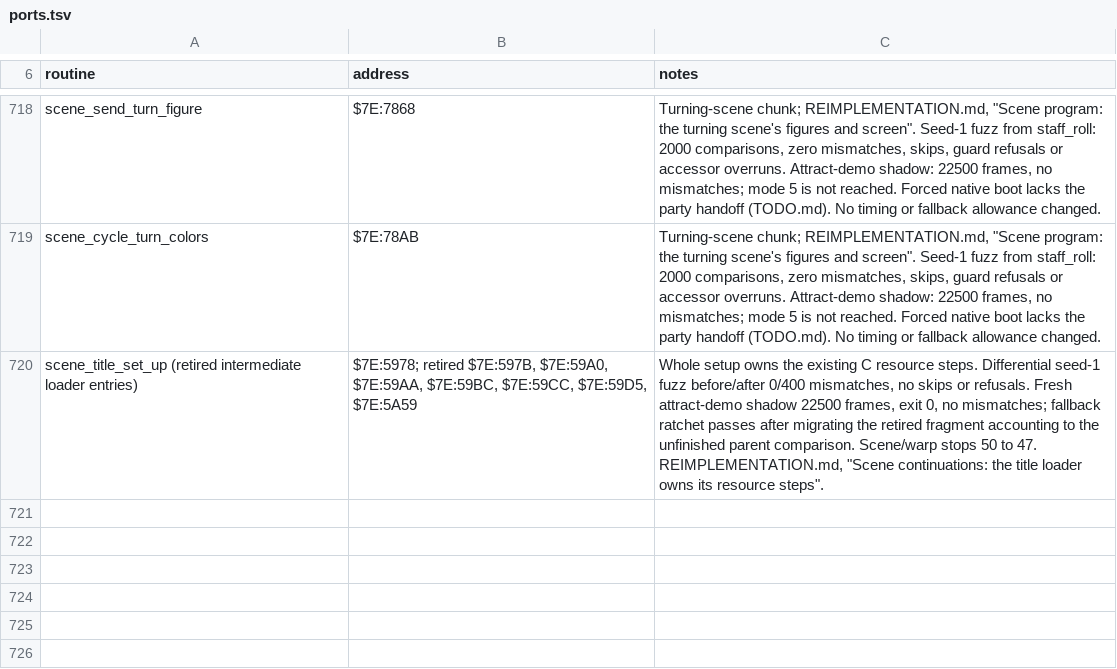
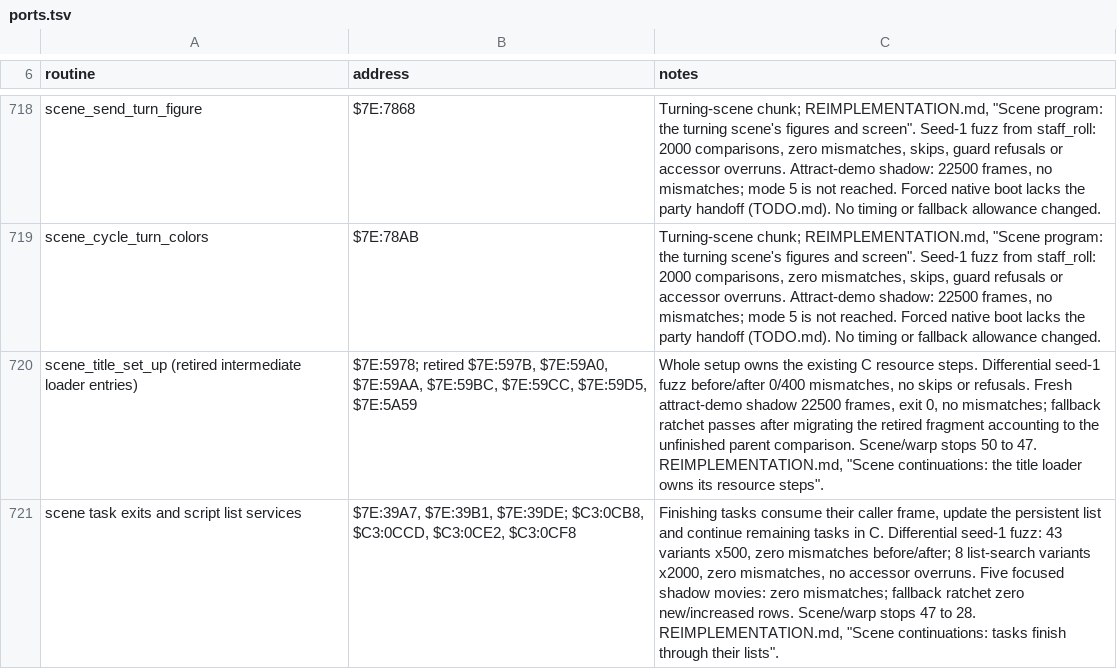
Before and after one commit to zdiemer/chrono-trigger-reimplemented, a TSV file: docs/ports.tsv, drawn as a sheet; only a part is shown, gaps mark what is left out; the diff names each change by its address in the sheet, - before the commit and + after, or states it on an @@ line.

Commit message:
Continue finished scene tasks through their lists in C

```diff
--- a/docs/ports.tsv
+++ b/docs/ports.tsv
+row 721: scene task exits and script list services | $7E:39A7, $7E:39B1, $7E:39DE; $C3:0CB8, $C3:0CCD, $C3:0CE2, $C3:0CF8 | Finishing tasks consume their caller frame, update the persistent list and continue remaining tasks in C. Differential seed-1 fuzz: 43 variants x500, zero mismatches before/after; 8 list-search variants x2000, zero mismatches, no accessor overruns. Five focused shadow movies: zero mismatches; fallback ratchet zero new/increased rows. Scene/warp stops 47 to 28. REIMPLEMENTATION.md, "Scene continuations: tasks finish through their lists".
```
Also changed, not shown: 16 other files.
